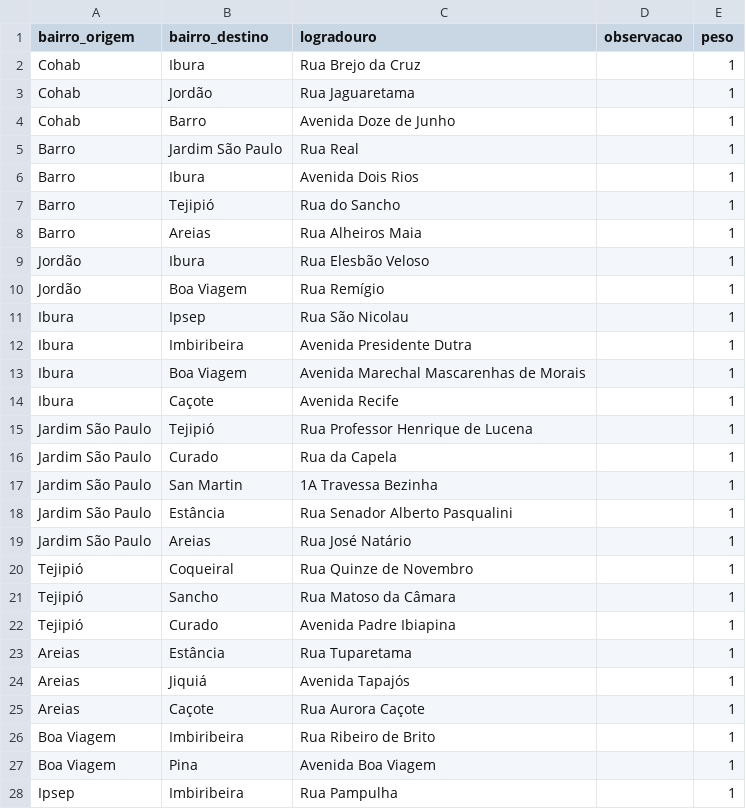
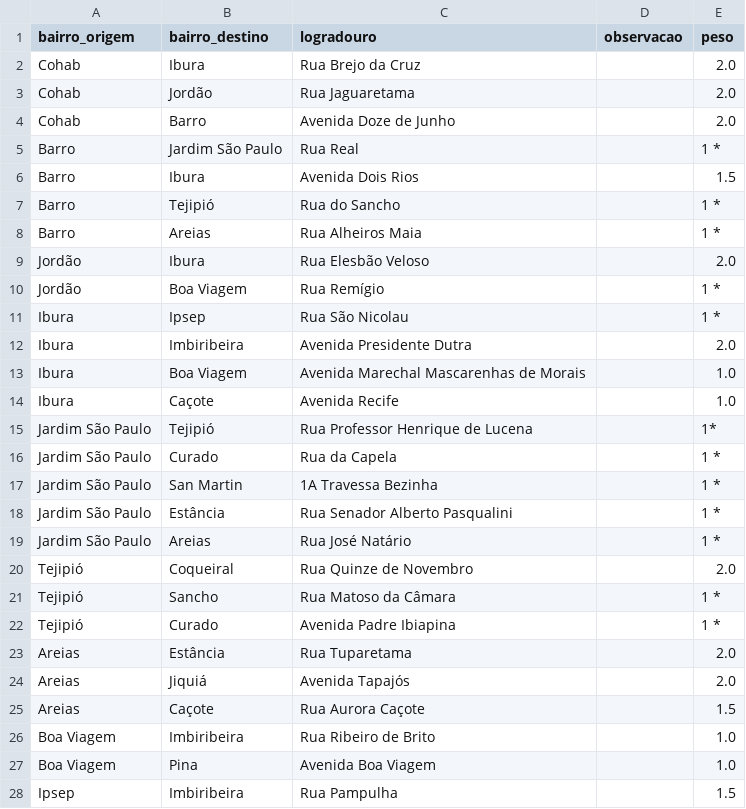
Before and after one commit to SilvioFittipald1/projeto-grafos, a CSV file: data/adjacencias_bairros.csv, drawn as a sheet; only a part is shown; the diff covers the shown part only.

Commit message:
começo da adição dos pesos (até a 53 adicionado o peso apenas por highway)

```diff
--- a/data/adjacencias_bairros.csv
+++ b/data/adjacencias_bairros.csv
@@ -1,28 +1,28 @@
 bairro_origem, bairro_destino, logradouro, observacao, peso
-Cohab, Ibura, Rua Brejo da Cruz, , 1
-Cohab, Jordão, Rua Jaguaretama, , 1
-Cohab, Barro, Avenida Doze de Junho, , 1
-Barro, Jardim São Paulo, Rua Real, , 1
-Barro, Ibura, Avenida Dois Rios, , 1
-Barro, Tejipió, Rua do Sancho, , 1
-Barro, Areias, Rua Alheiros Maia, , 1
-Jordão, Ibura, Rua Elesbão Veloso, , 1
-Jordão, Boa Viagem, Rua Remígio, , 1
-Ibura, Ipsep, Rua São Nicolau, , 1
-Ibura, Imbiribeira, Avenida Presidente Dutra, , 1
-Ibura, Boa Viagem, Avenida Marechal Mascarenhas de Morais, , 1
-Ibura, Caçote, Avenida Recife, , 1
-Jardim São Paulo, Tejipió, Rua Professor Henrique de Lucena, , 1
-Jardim São Paulo, Curado, Rua da Capela, , 1
-Jardim São Paulo, San Martin, 1A Travessa Bezinha, , 1
-Jardim São Paulo, Estância, Rua Senador Alberto Pasqualini, , 1
-Jardim São Paulo, Areias, Rua José Natário, , 1
-Tejipió, Coqueiral, Rua Quinze de Novembro, , 1
-Tejipió, Sancho, Rua Matoso da Câmara, , 1
-Tejipió, Curado, Avenida Padre Ibiapina, , 1
-Areias, Estância, Rua Tuparetama, , 1
-Areias, Jiquiá, Avenida Tapajós, , 1
-Areias, Caçote, Rua Aurora Caçote, , 1
-Boa Viagem, Imbiribeira, Rua Ribeiro de Brito, , 1
-Boa Viagem, Pina, Avenida Boa Viagem, , 1
-Ipsep, Imbiribeira, Rua Pampulha, , 1
+Cohab, Ibura, Rua Brejo da Cruz, , 2.0
+Cohab, Jordão, Rua Jaguaretama, , 2.0
+Cohab, Barro, Avenida Doze de Junho, , 2.0
+Barro, Jardim São Paulo, Rua Real, , 1 *
+Barro, Ibura, Avenida Dois Rios, , 1.5
+Barro, Tejipió, Rua do Sancho, , 1 *
+Barro, Areias, Rua Alheiros Maia, , 1 *
+Jordão, Ibura, Rua Elesbão Veloso, , 2.0
+Jordão, Boa Viagem, Rua Remígio, , 1 *
+Ibura, Ipsep, Rua São Nicolau, , 1 *
+Ibura, Imbiribeira, Avenida Presidente Dutra, , 2.0
+Ibura, Boa Viagem, Avenida Marechal Mascarenhas de Morais, , 1.0
+Ibura, Caçote, Avenida Recife, , 1.0
+Jardim São Paulo, Tejipió, Rua Professor Henrique de Lucena, , 1*
+Jardim São Paulo, Curado, Rua da Capela, , 1 *
+Jardim São Paulo, San Martin, 1A Travessa Bezinha, , 1 *
+Jardim São Paulo, Estância, Rua Senador Alberto Pasqualini, , 1 *
+Jardim São Paulo, Areias, Rua José Natário, , 1 *
+Tejipió, Coqueiral, Rua Quinze de Novembro, , 2.0
+Tejipió, Sancho, Rua Matoso da Câmara, , 1 *
+Tejipió, Curado, Avenida Padre Ibiapina, , 1 *
+Areias, Estância, Rua Tuparetama, , 2.0
+Areias, Jiquiá, Avenida Tapajós, , 2.0
+Areias, Caçote, Rua Aurora Caçote, , 1.5
+Boa Viagem, Imbiribeira, Rua Ribeiro de Brito, , 1.0
+Boa Viagem, Pina, Avenida Boa Viagem, , 1.0
+Ipsep, Imbiribeira, Rua Pampulha, , 1.5
```
Also changed, not shown: 46 edited cells elsewhere in this file.
